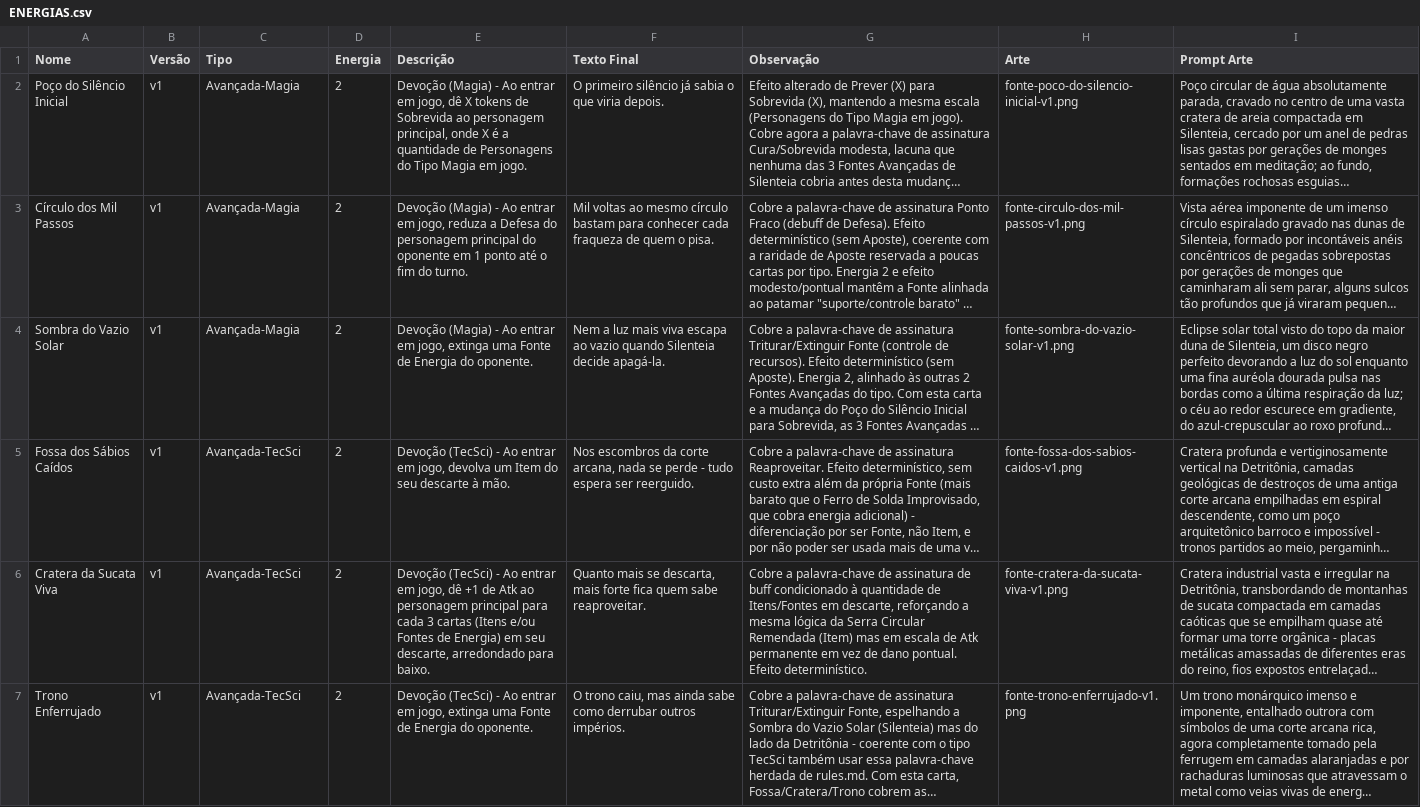
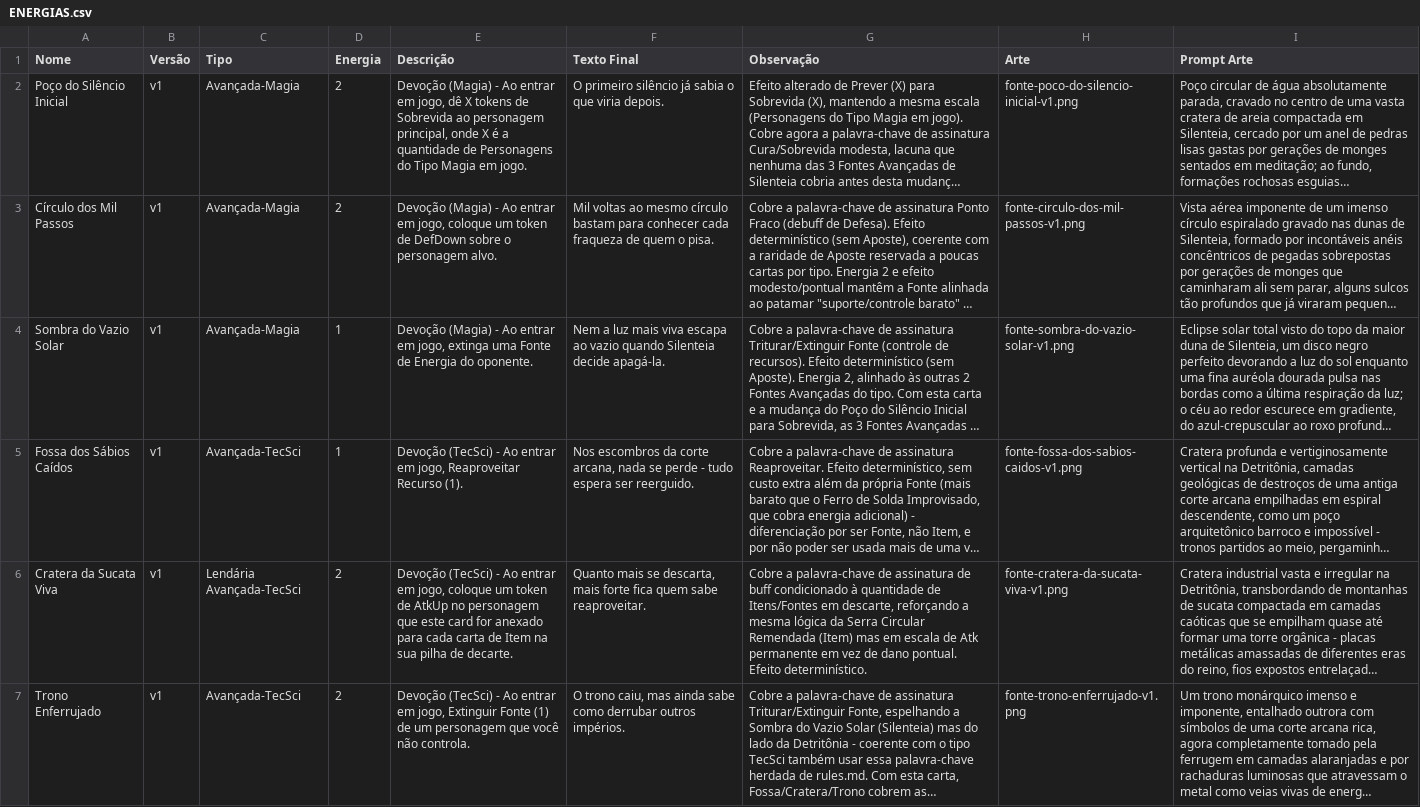
Before and after one commit to cliparelli/tcg, a CSV file: LIB/Fratura do Multiverso/ENERGIAS.csv, drawn as a sheet; only a part is shown; long unchanged cells end in …; the diff covers the shown part only; the diff names each change by its address in the sheet, - before the commit and + after, or states it on an @@ line.

Commit message:
Revisao das Cartas

```diff
--- a/LIB/Fratura do Multiverso/ENERGIAS.csv
+++ b/LIB/Fratura do Multiverso/ENERGIAS.csv
-E3 (Descrição): …em jogo, reduza a Defesa do personagem principal do oponente em 1 ponto até o fim do turno.
+E3 (Descrição): …em jogo, coloque um token de DefDown sobre o personagem alvo.
-D4:D5 (Energia): 2
+D4:D5 (Energia): 1
-E5 (Descrição): …em jogo, devolva um Item do seu descarte à mão.
+E5 (Descrição): …em jogo, Reaproveitar Recurso (1).
-C6 (Tipo): Avançada-TecSci
+C6 (Tipo): Lendária Avançada-TecSci
-E6 (Descrição): …em jogo, dê +1 de Atk ao personagem principal para cada 3 cartas (Itens e/ou Fontes de Energia) em seu descarte, arredondado para baixo.
+E6 (Descrição): …em jogo, coloque um token de AtkUp no personagem que este card for anexado para cada carta de Item na sua pilha de decarte.
-E7 (Descrição): …em jogo, extinga uma Fonte de Energia do oponente.
+E7 (Descrição): …em jogo, Extinguir Fonte (1) de um personagem que você não controla.
```
Also changed, not shown: 2 added rows and 9 edited cells elsewhere in this file, 18 other files.
